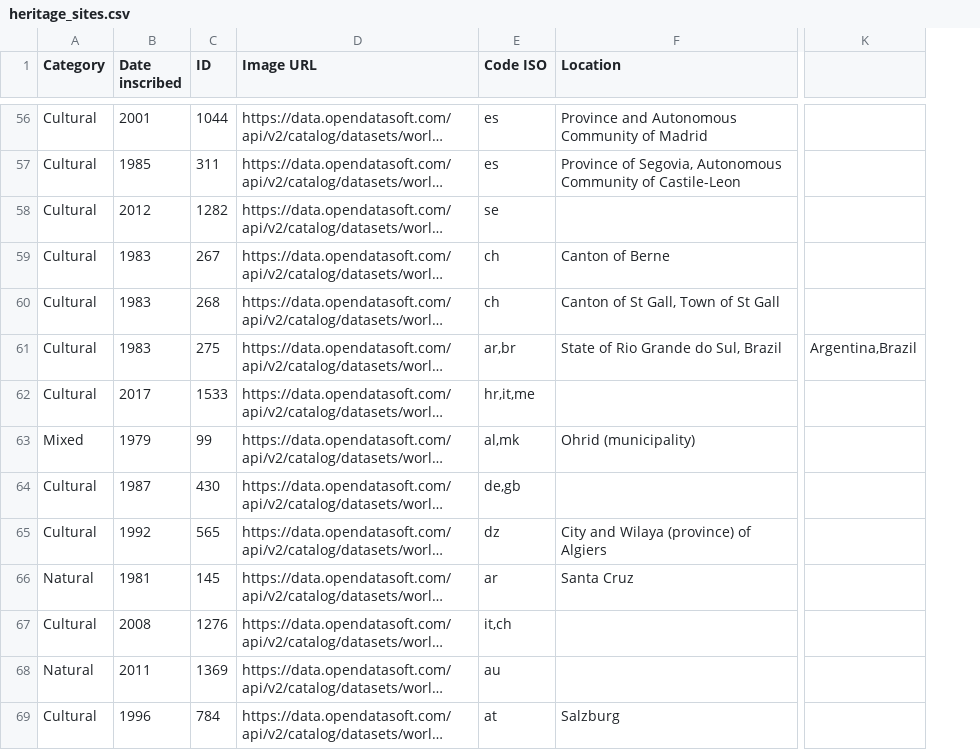
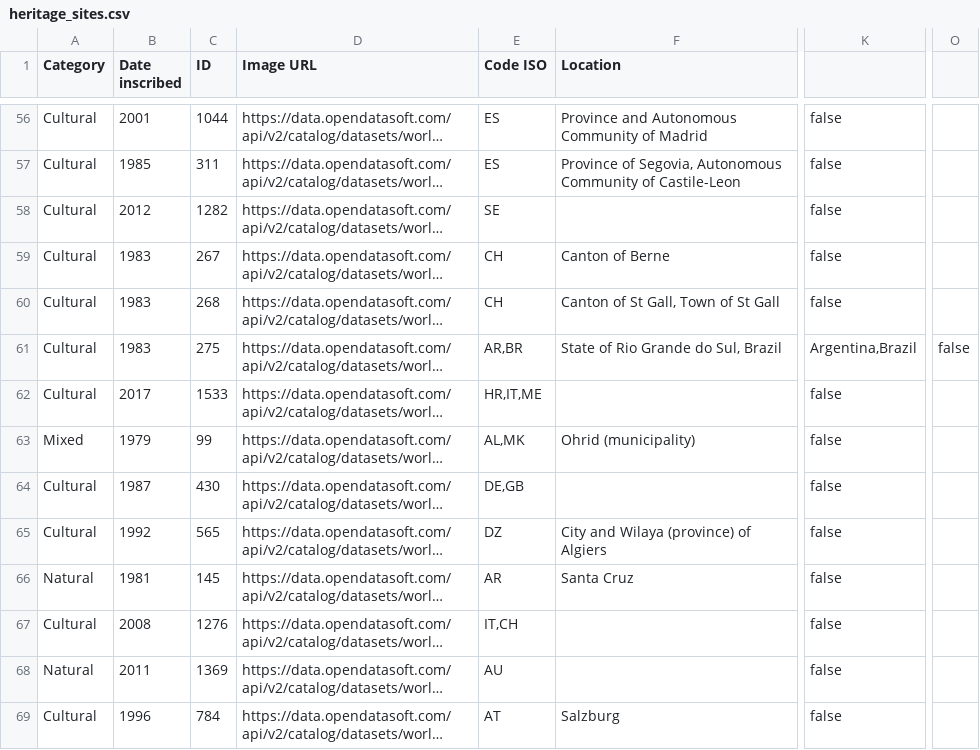
Before and after one commit to smuefsmuef/HeritageSitesJavaFX, a CSV file: build/resources/main/data/heritage_sites.csv, drawn as a sheet; only a part is shown, gaps mark what is left out; long unchanged cells end in …; removed rows and columns are numbered as before the commit, all else as after; the diff covers the shown part only; the diff names each change by its address in the sheet, - before the commit and + after, or states it on an @@ line.

```diff
--- a/build/resources/main/data/heritage_sites.csv
+++ b/build/resources/main/data/heritage_sites.csv
-column K, row 61: Argentina,Brazil
+column K, rows 56-69: false | false | false | false | false | Argentina,Brazil | false | false | false | false | false | false | false | false
+column O, row 61: false
-E56:E57 (Code ISO): es
+E56:E57 (Code ISO): ES
-E58 (Code ISO): se
+E58 (Code ISO): SE
-E59:E60 (Code ISO): ch
+E59:E60 (Code ISO): CH
-E61 (Code ISO): ar,br
+E61 (Code ISO): AR,BR
-E62 (Code ISO): hr,it,me
+E62 (Code ISO): HR,IT,ME
-E63 (Code ISO): al,mk
+E63 (Code ISO): AL,MK
-E64 (Code ISO): de,gb
+E64 (Code ISO): DE,GB
-E65 (Code ISO): dz
+E65 (Code ISO): DZ
-E66 (Code ISO): ar
+E66 (Code ISO): AR
-E67 (Code ISO): it,ch
+E67 (Code ISO): IT,CH
-E68 (Code ISO): au
+E68 (Code ISO): AU
-E69 (Code ISO): at
+E69 (Code ISO): AT
```
Also changed, not shown: 121 edited cells elsewhere in this file, 2 other files.
